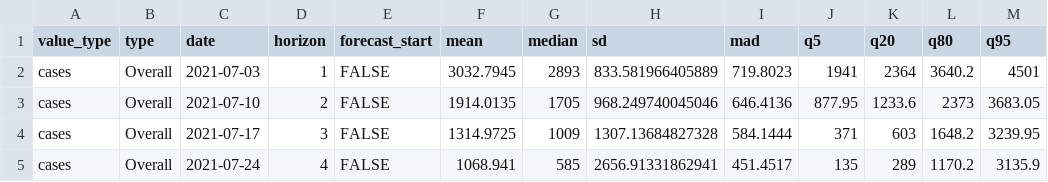
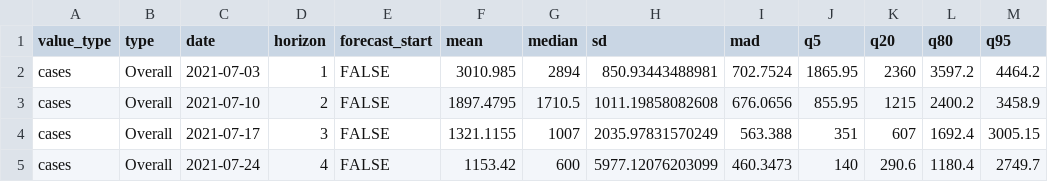
Before and after one commit to epiforecasts/forecast.vocs, a CSV file: inst/extdata/forecast_1_strains_example.csv, drawn as a sheet; only a part is shown; the diff covers the shown part only.

```diff
--- a/inst/extdata/forecast_1_strains_example.csv
+++ b/inst/extdata/forecast_1_strains_example.csv
@@ -1,5 +1,5 @@
 value_type,type,date,horizon,forecast_start,mean,median,sd,mad,q5,q20,q80,q95
-cases,Overall,2021-07-03,1,FALSE,3032.7945,2893,833.581966405889,719.8023,1941,2364,3640.2,4501
-cases,Overall,2021-07-10,2,FALSE,1914.0135,1705,968.249740045046,646.4136,877.95,1233.6,2373,3683.05
-cases,Overall,2021-07-17,3,FALSE,1314.9725,1009,1307.13684827328,584.1444,371,603,1648.2,3239.95
-cases,Overall,2021-07-24,4,FALSE,1068.941,585,2656.91331862941,451.4517,135,289,1170.2,3135.9
+cases,Overall,2021-07-03,1,FALSE,3010.985,2894,850.93443488981,702.7524,1865.95,2360,3597.2,4464.2
+cases,Overall,2021-07-10,2,FALSE,1897.4795,1710.5,1011.19858082608,676.0656,855.95,1215,2400.2,3458.9
+cases,Overall,2021-07-17,3,FALSE,1321.1155,1007,2035.97831570249,563.388,351,607,1692.4,3005.15
+cases,Overall,2021-07-24,4,FALSE,1153.42,600,5977.12076203099,460.3473,140,290.6,1180.4,2749.7
```
Also changed, not shown: 64 edited cells elsewhere in this file, inst/extdata/posterior_1_strains_example.csv, 14 other files.
